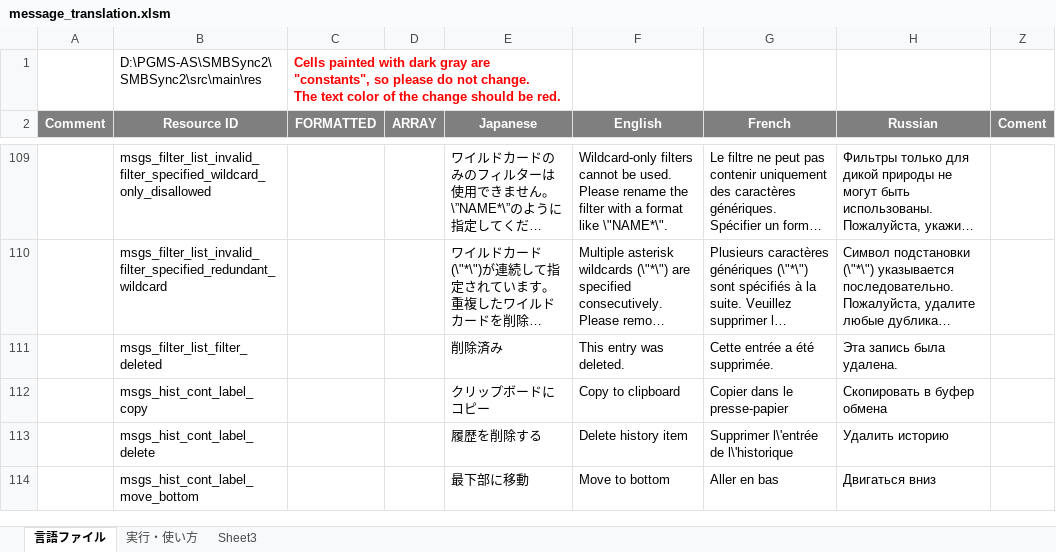
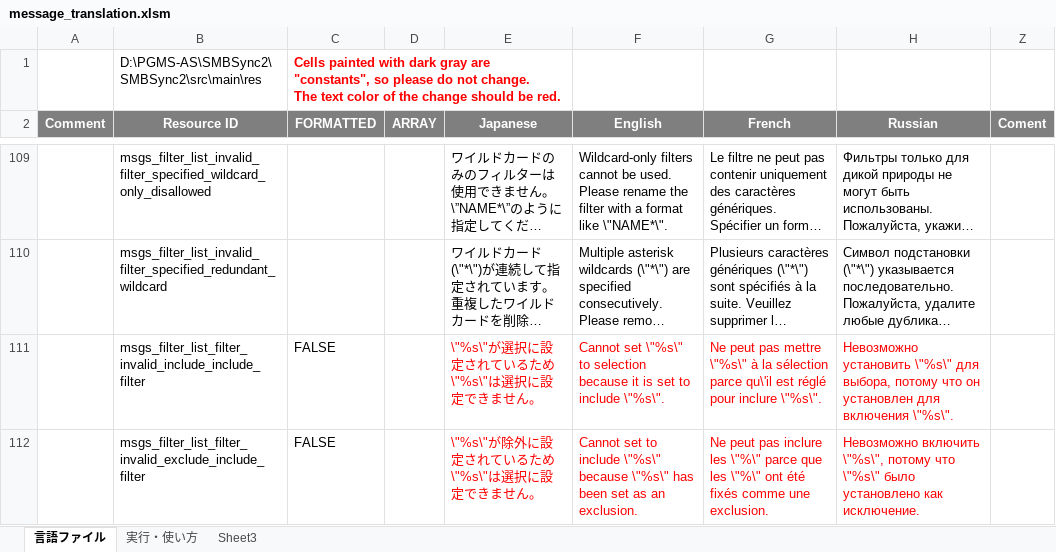
Before and after one commit to PhilZ-cwm6/SMBSync2, an Excel workbook: message_translation.xlsm, sheet 言語ファイル, drawn as a sheet; only a part is shown, gaps mark what is left out; the shorter side is filled out with more unchanged rows; long unchanged cells end in …; values as stored, in another font and other column widths than the file's, no borders; charts and pictures not drawn; the diff covers the shown part only; the diff names each change by its address in the sheet, - before the commit and + after, or states it on an @@ line.

Commit message:
Made sure to check for duplicate or invalid combinations of directory and file filters.

```diff
--- a/message_translation.xlsm (sheet 言語ファイル)
+++ b/message_translation.xlsm (sheet 言語ファイル)
+row 111:  | msgs_filter_list_filter_invalid_include_include_filter | FALSE |  | \"%s\"が選択に設定されているため\"%s\"は選択に設定できません。 | Cannot set \"%s\" to selection because it is set to include \"%s\". | Ne peut pas mettre \"%s\" à la sélection parce qu\'il est réglé pour inclure \"%s\". | Невозможно установить \"%s\" для выбора, потому что он установлен для включения \"%s\".
+row 112:  | msgs_filter_list_filter_invalid_exclude_include_filter | FALSE |  | \"%s\"が除外に設定されているため\"%s\"は選択に設定できません。 | Cannot set to include \"%s\" because \"%s\" has been set as an exclusion. | Ne peut pas inclure les \"%\" parce que les \"%\" ont été fixés comme une exclusion. | Невозможно включить \"%s\", потому что \"%s\" было установлено как исключение.
```
Also changed, not shown: 2 added rows and cell formats elsewhere in this sheet, charts or pictures, 6 other files.
